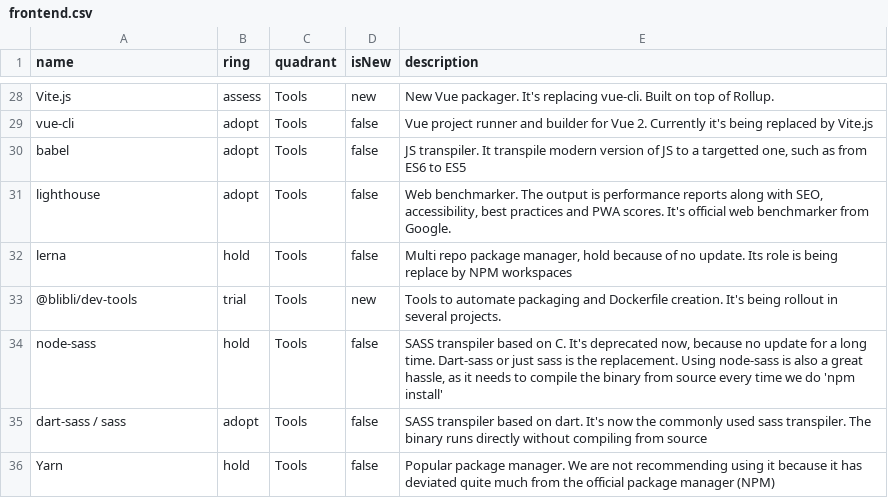
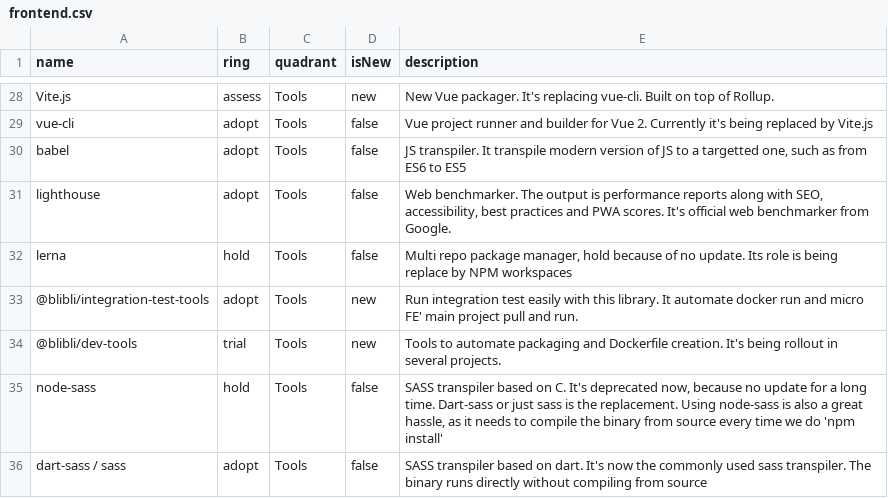
Before and after one commit to bliblidotcom/tech-radar, a CSV file: frontend.csv, drawn as a sheet; only a part is shown, gaps mark what is left out; the shorter side is filled out with more unchanged rows.

Commit message:
Update frontend.csv
add @blibli/integration-test-tools

```diff
--- a/frontend.csv
+++ b/frontend.csv
@@ -32,2 +32,3 @@ name,ring,quadrant,isNew,description
 "lerna",hold,"Tools",false,"Multi repo package manager, hold because of no update. Its role is being replace by NPM workspaces"
+"@blibli/integration-test-tools",adopt,"Tools",new,"Run integration test easily with this library. It automate docker run and micro FE' main project pull and run."
 "@blibli/dev-tools",trial,"Tools",new,"Tools to automate packaging and Dockerfile creation. It's being rollout in several projects."
```
